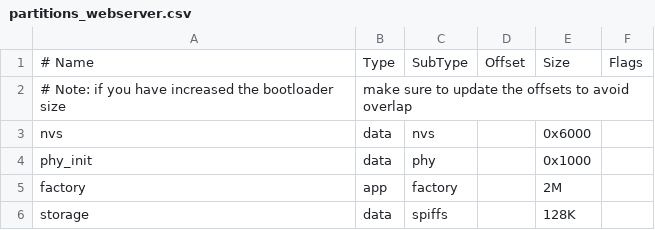
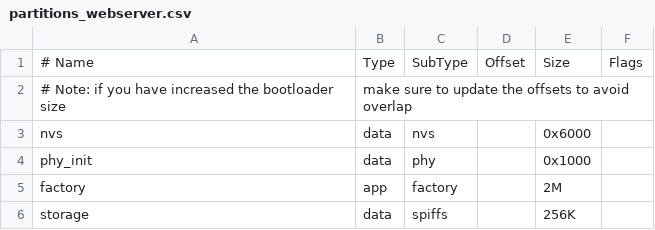
Before and after one commit to huma911/eric_toy, a CSV file: partitions_webserver.csv, drawn as a sheet.

Commit message:
1.the third commit, only can build. 2.increase the size of storage partition. 3.delete some unused code. 4.modify the flash init code. 5.modify the weather icon name and path.

```diff
--- a/partitions_webserver.csv
+++ b/partitions_webserver.csv
@@ -5,2 +5,2 @@ phy_init,           data, phy,     ,        0x1000,
 factory,            app,  factory, ,        2M,
-storage,            data, spiffs,  ,        128K,
+storage,            data, spiffs,  ,        256K,
```
Also changed, not shown: 42 other files.
